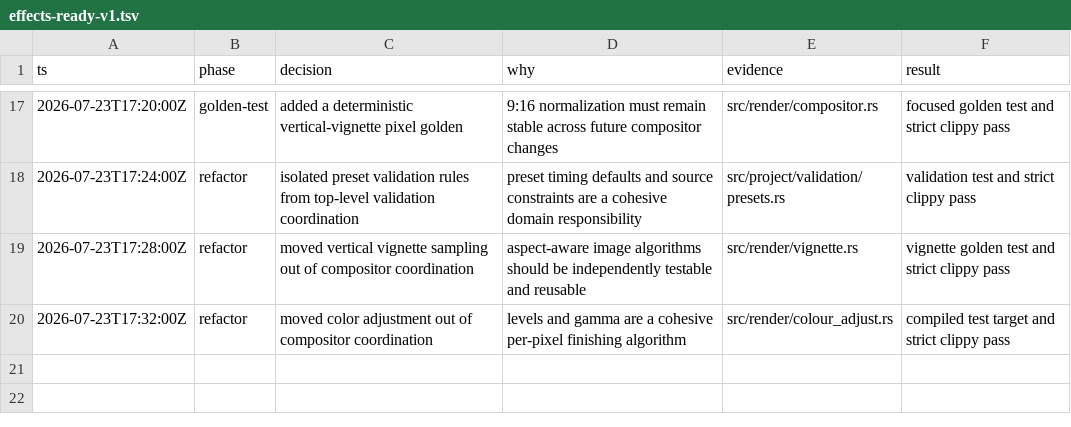
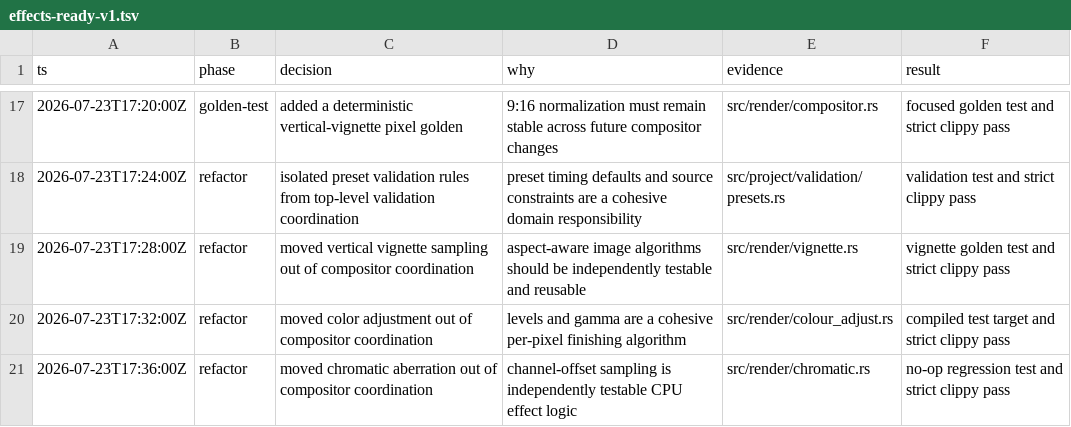
Before and after one commit to evgen2571/vestra, a TSV file: .audit/effects-ready-v1.tsv, drawn as a sheet; only a part is shown, gaps mark what is left out; the diff names each change by its address in the sheet, - before the commit and + after, or states it on an @@ line.

Commit message:
refactor(renderer): isolate chromatic sampling

```diff
--- a/.audit/effects-ready-v1.tsv
+++ b/.audit/effects-ready-v1.tsv
+row 21: 2026-07-23T17:36:00Z | refactor | moved chromatic aberration out of compositor coordination | channel-offset sampling is independently testable CPU effect logic | src/render/chromatic.rs | no-op regression test and strict clippy pass
```
Also changed, not shown: 3 other files.
